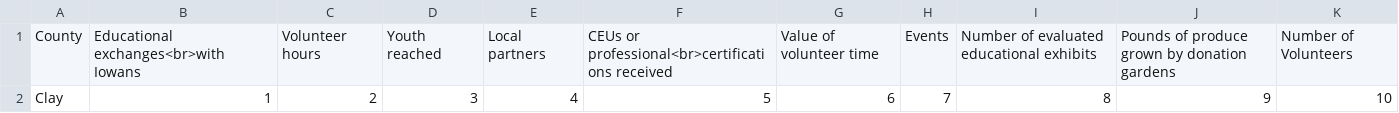
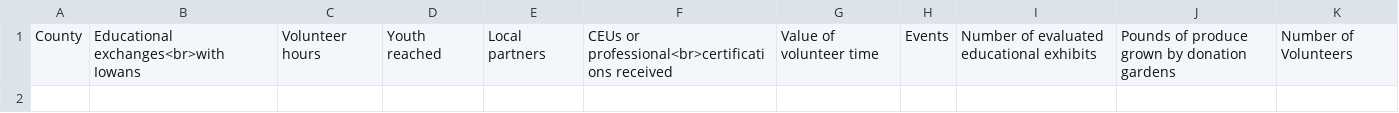
Before and after one commit to isueit/d8modules, a CSV file: county_impact_report/assets/2025_impact_data.csv, drawn as a sheet.

Commit message:
Don't require the data point fields to have a value

```diff
--- a/county_impact_report/assets/2025_impact_data.csv
+++ b/county_impact_report/assets/2025_impact_data.csv
@@ -1,2 +1 @@
 County, Educational exchanges<br>with Iowans, Volunteer hours, Youth reached, Local partners, CEUs or professional<br>certifications received, Value of volunteer time, Events, Number of evaluated educational exhibits, Pounds of produce grown by donation gardens, Number of Volunteers
-Clay, 1, 2, 3, 4, 5, 6, 7, 8, 9, 10
```
Also changed, not shown: 6 other files.
